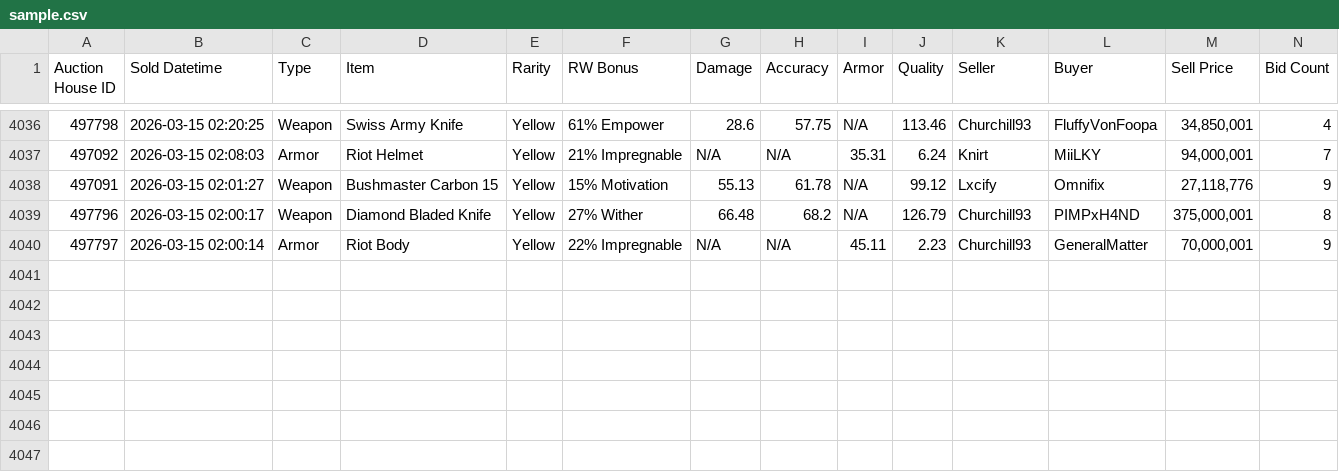
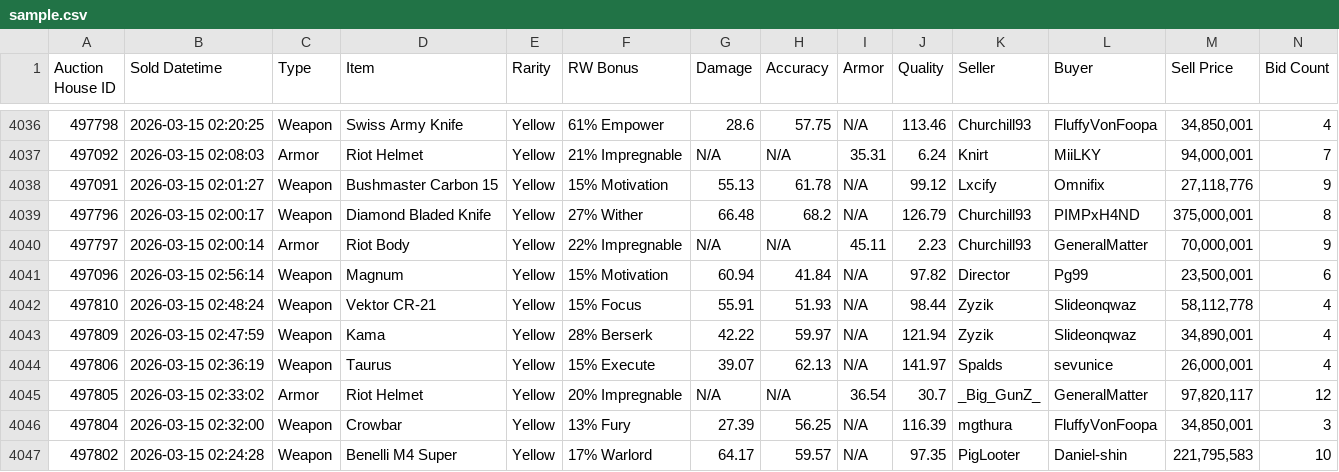
Before and after one commit to Ferrousbuns/torn-auctionHouse-viewer, a CSV file: sample.csv, drawn as a sheet; only a part is shown, gaps mark what is left out.

Commit message:
Auto-update auction data: 2026-03-14 23:00

```diff
--- a/sample.csv
+++ b/sample.csv
@@ -4040 +4040,8 @@
 "497797","2026-03-15 02:00:14","Armor","Riot Body","Yellow","22% Impregnable","N/A","N/A","45.11","2.23","Churchill93","GeneralMatter","70,000,001","9"
+"497096","2026-03-15 02:56:14","Weapon","Magnum","Yellow","15% Motivation","60.94","41.84","N/A","97.82","Director","Pg99","23,500,001","6"
+"497810","2026-03-15 02:48:24","Weapon","Vektor CR-21","Yellow","15% Focus","55.91","51.93","N/A","98.44","Zyzik","Slideonqwaz","58,112,778","4"
+"497809","2026-03-15 02:47:59","Weapon","Kama","Yellow","28% Berserk","42.22","59.97","N/A","121.94","Zyzik","Slideonqwaz","34,890,001","4"
+"497806","2026-03-15 02:36:19","Weapon","Taurus","Yellow","15% Execute","39.07","62.13","N/A","141.97","Spalds","sevunice","26,000,001","4"
+"497805","2026-03-15 02:33:02","Armor","Riot Helmet","Yellow","20% Impregnable","N/A","N/A","36.54","30.7","_Big_GunZ_","GeneralMatter","97,820,117","12"
+"497804","2026-03-15 02:32:00","Weapon","Crowbar","Yellow","13% Fury","27.39","56.25","N/A","116.39","mgthura","FluffyVonFoopa","34,850,001","3"
+"497802","2026-03-15 02:24:28","Weapon","Benelli M4 Super","Yellow","17% Warlord","64.17","59.57","N/A","97.35","PigLooter","Daniel-shin","221,795,583","10"
```
